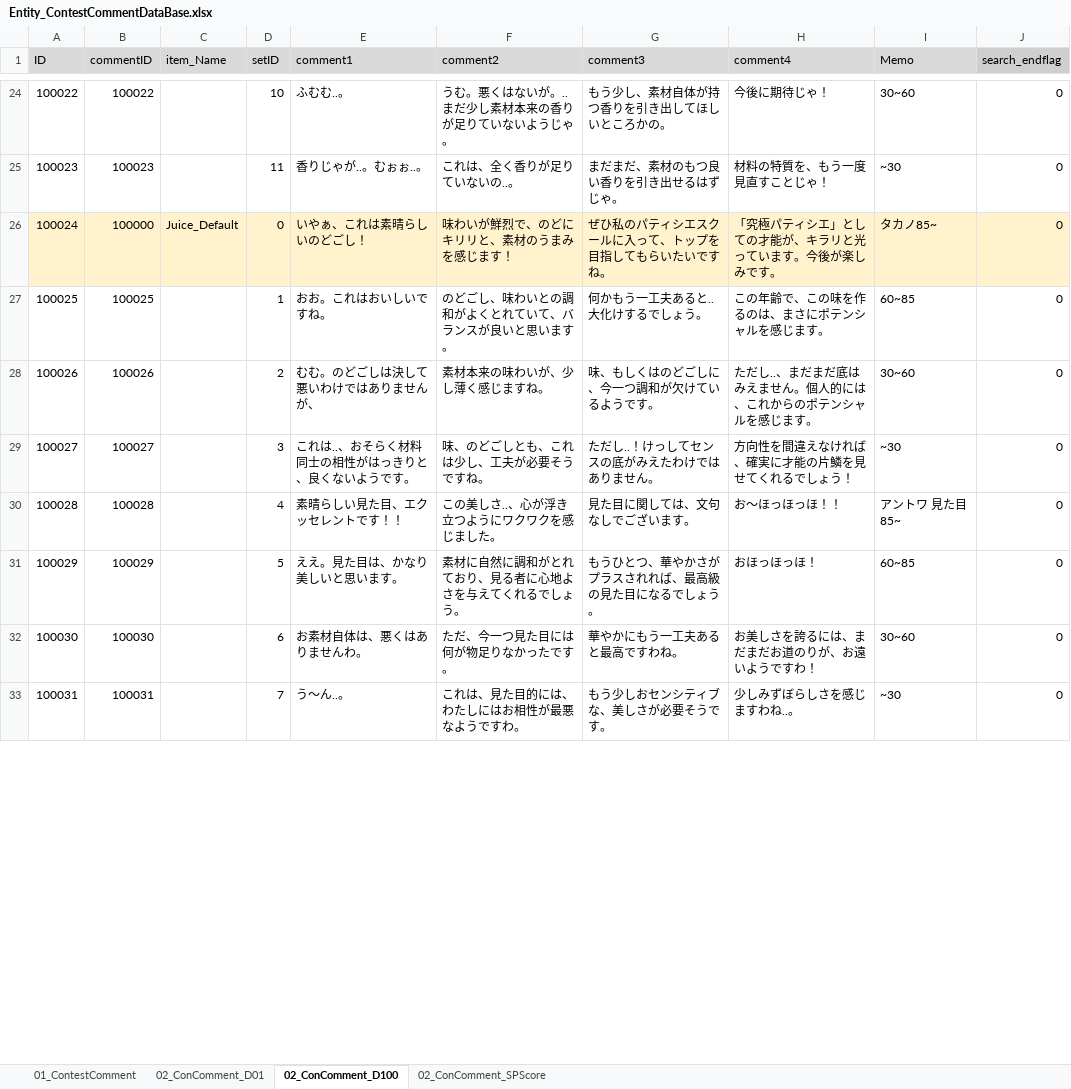
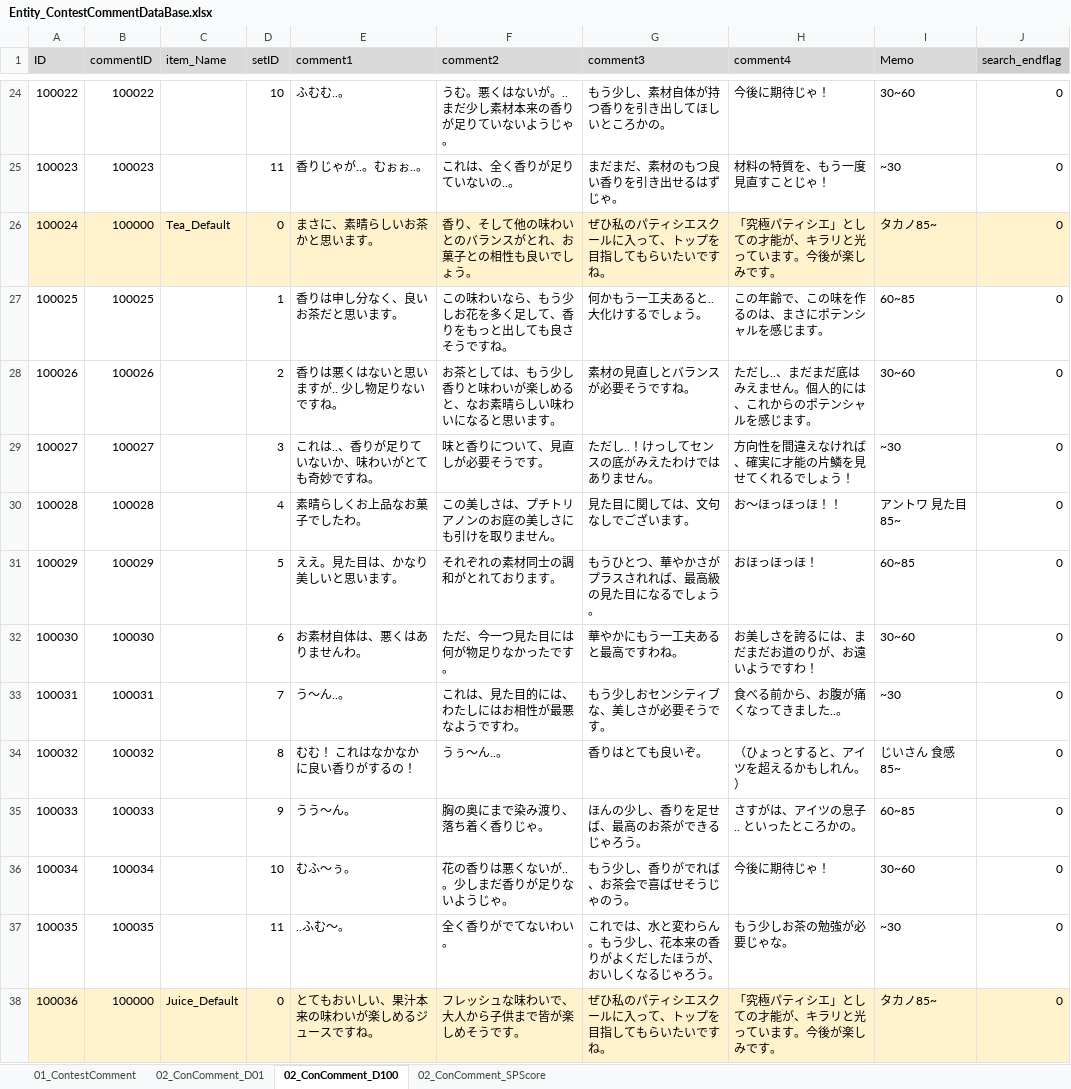
Before and after one commit to matoarita/Okashi_Atlier2, an Excel workbook: Assets/Resources/Excel/Entity_ContestCommentDataBase.xlsx, sheet 02_ConComment_D100, drawn as a sheet; only a part is shown, gaps mark what is left out; values as stored, in another font and other column widths than the file's, no borders; the diff covers the shown part only; the diff names each change by its address in the sheet, - before the commit and + after, or states it on an @@ line.

```diff
--- a/Assets/Resources/Excel/Entity_ContestCommentDataBase.xlsx (sheet 02_ConComment_D100)
+++ b/Assets/Resources/Excel/Entity_ContestCommentDataBase.xlsx (sheet 02_ConComment_D100)
-C26 (item_Name): Juice_Default
+C26 (item_Name): Tea_Default
-E26 (comment1): いやぁ、これは素晴らしいのどごし！
+E26 (comment1): まさに、素晴らしいお茶かと思います。
-F26 (comment2): 味わいが鮮烈で、のどにキリリと、素材のうまみを感じます！
+F26 (comment2): 香り、そして他の味わいとのバランスがとれ、お菓子との相性も良いでしょう。
-E27 (comment1): おお。これはおいしいですね。
+E27 (comment1): 香りは申し分なく、良いお茶だと思います。
-F27 (comment2): のどごし、味わいとの調和がよくとれていて、バランスが良いと思います。
+F27 (comment2): この味わいなら、もう少しお花を多く足して、香りをもっと出しても良さそうですね。
-E28 (comment1): むむ。のどごしは決して悪いわけではありませんが、
+E28 (comment1): 香りは悪くはないと思いますが.. 少し物足りないですね。
-F28 (comment2): 素材本来の味わいが、少し薄く感じますね。
+F28 (comment2): お茶としては、もう少し香りと味わいが楽しめると、なお素晴らしい味わいになると思います。
-G28 (comment3): 味、もしくはのどごしに、今一つ調和が欠けているようです。
+G28 (comment3): 素材の見直しとバランスが必要そうですね。
-E29 (comment1): これは..、おそらく材料同士の相性がはっきりと、良くないようです。
+E29 (comment1): これは..、香りが足りていないか、味わいがとても奇妙ですね。
-F29 (comment2): 味、のどごしとも、これは少し、工夫が必要そうですね。
+F29 (comment2): 味と香りについて、見直しが必要そうです。
-E30 (comment1): 素晴らしい見た目、エクッセレントです！！
+E30 (comment1): 素晴らしくお上品なお菓子でしたわ。
-F30 (comment2): この美しさ..、心が浮き立つようにワクワクを感じました。
+F30 (comment2): この美しさは、プチトリアノンのお庭の美しさにも引けを取りません。
-F31 (comment2): 素材に自然に調和がとれており、見る者に心地よさを与えてくれるでしょう。
+F31 (comment2): それぞれの素材同士の調和がとれております。
-H33 (comment4): 少しみずぼらしさを感じますわね..。
+H33 (comment4): 食べる前から、お腹が痛くなってきました..。
+row 34: 100032 | 100032 |  | 8 | むむ！ これはなかなかに良い香りがするの！ | うぅ～ん..。 | 香りはとても良いぞ。 | （ひょっとすると、アイツを超えるかもしれん。） | じいさん 食感85~ | 0
+row 35: 100033 | 100033 |  | 9 | うう～ん。 | 胸の奥にまで染み渡り、落ち着く香りじゃ。 | ほんの少し、香りを足せば、最高のお茶ができるじゃろう。 | さすがは、アイツの息子.. といったところかの。 | 60~85 | 0
+row 36: 100034 | 100034 |  | 10 | むふ～ぅ。 | 花の香りは悪くないが..。少しまだ香りが足りないようじゃ。 | もう少し、香りがでれば、お茶会で喜ばせそうじゃのう。 | 今後に期待じゃ！ | 30~60 | 0
+row 37: 100035 | 100035 |  | 11 | ..ふむ～。 | 全く香りがでてないわい。 | これでは、水と変わらん。もう少し、花本来の香りがよくだしたほうが、おいしくなるじゃろう。 | もう少しお茶の勉強が必要じゃな。 | ~30 | 0
+row 38: 100036 | 100000 | Juice_Default | 0 | とてもおいしい、果汁本来の味わいが楽しめるジュースですね。 | フレッシュな味わいで、大人から子供まで皆が楽しめそうです。 | ぜひ私のパティシエスクールに入って、トップを目指してもらいたいですね。 | 「究極パティシエ」としての才能が、キラリと光っています。今後が楽しみです。 | タカノ85~ | 0
```
Also changed, not shown: 19 added rows, 7 edited cells and row numbers in column A elsewhere in this sheet, sheet 02_ConComment_D01, Assets/Resources/Excel/Entity_ContestStartListDataBase.xlsx, Assets/Resources/Excel/Entity_ItemDataBase.xlsx, 48 other files.
